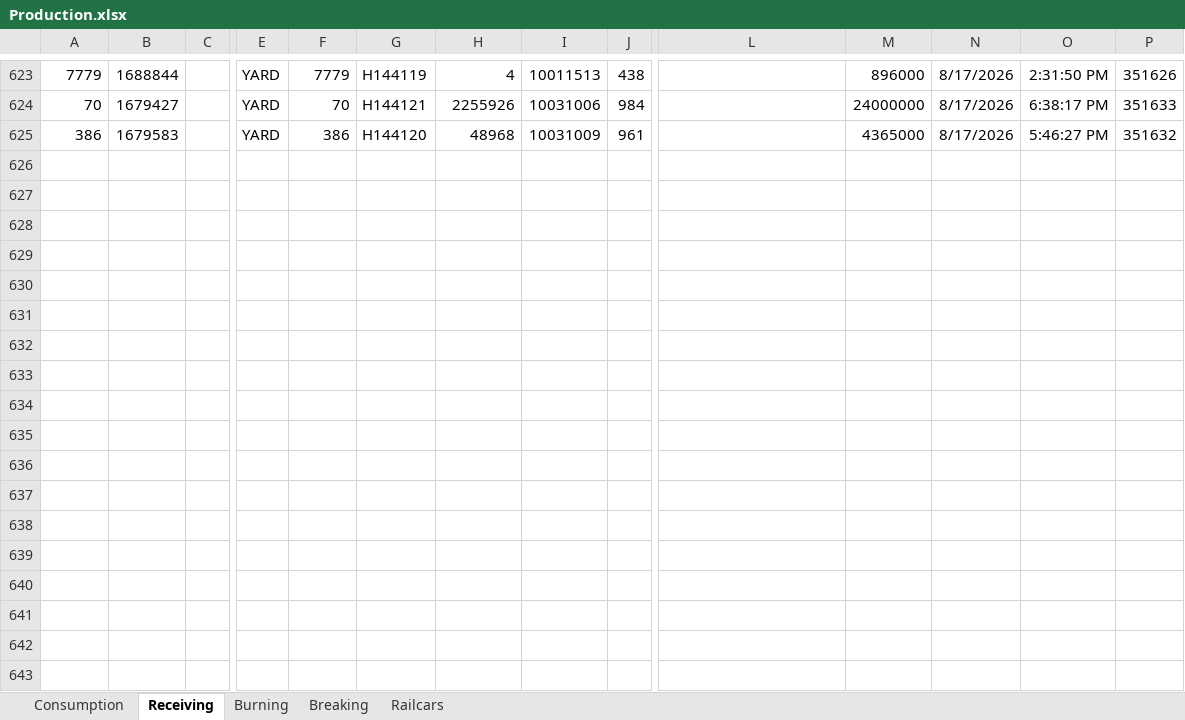
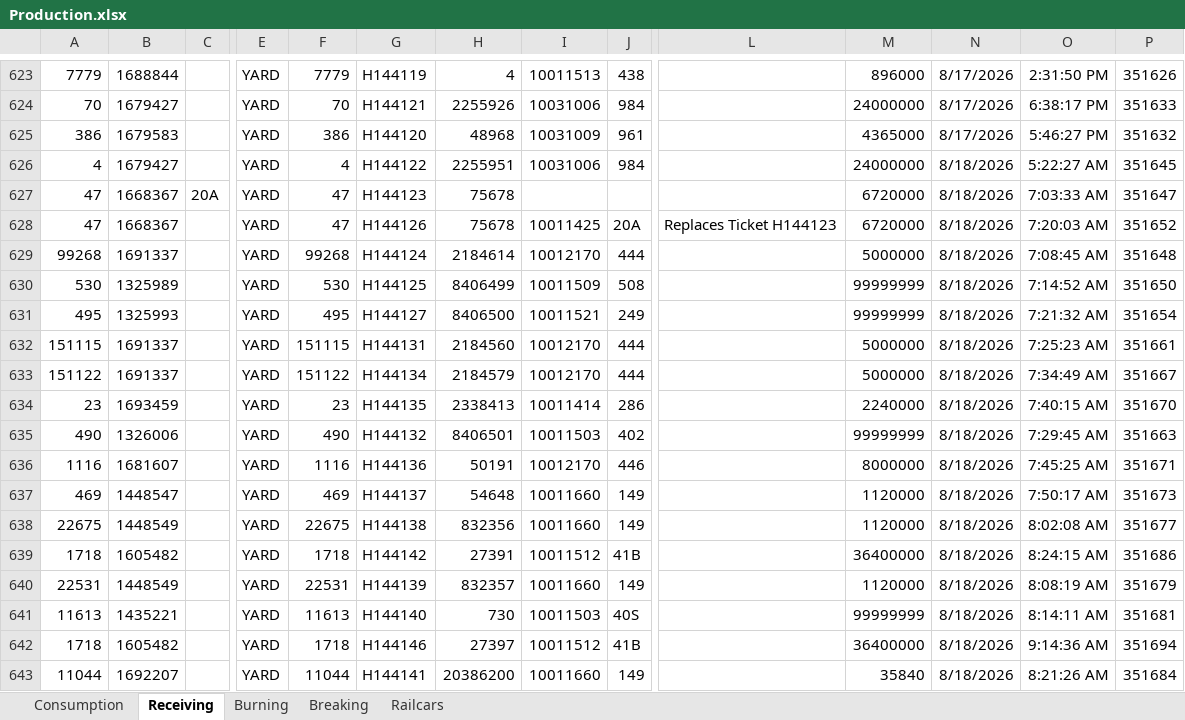
Before and after one commit to Harsco36Map/Yardmap, an Excel workbook: Production.xlsx, sheet Receiving, drawn as a sheet; only a part is shown, gaps mark what is left out; values as stored, in another font and other column widths than the file's, no borders; rows hold the shown columns only; the diff covers the shown part only; the diff names each change by its address in the sheet, - before the commit and + after, or states it on an @@ line.

```diff
--- a/Production.xlsx (sheet Receiving)
+++ b/Production.xlsx (sheet Receiving)
+row 626: 4 | 1679427 |  | YARD | 4 | H144122 | 2255951 | 10031006 | 984 |  | 24000000 | 8/18/2026 | 5:22:27 AM | 351645
+row 627: 47 | 1668367 | 20A | YARD | 47 | H144123 | 75678 |  |  |  | 6720000 | 8/18/2026 | 7:03:33 AM | 351647
+row 628: 47 | 1668367 |  | YARD | 47 | H144126 | 75678 | 10011425 | 20A | Replaces Ticket H144123 | 6720000 | 8/18/2026 | 7:20:03 AM | 351652
+row 629: 99268 | 1691337 |  | YARD | 99268 | H144124 | 2184614 | 10012170 | 444 |  | 5000000 | 8/18/2026 | 7:08:45 AM | 351648
+row 630: 530 | 1325989 |  | YARD | 530 | H144125 | 8406499 | 10011509 | 508 |  | 99999999 | 8/18/2026 | 7:14:52 AM | 351650
+row 631: 495 | 1325993 |  | YARD | 495 | H144127 | 8406500 | 10011521 | 249 |  | 99999999 | 8/18/2026 | 7:21:32 AM | 351654
+row 632: 151115 | 1691337 |  | YARD | 151115 | H144131 | 2184560 | 10012170 | 444 |  | 5000000 | 8/18/2026 | 7:25:23 AM | 351661
+row 633: 151122 | 1691337 |  | YARD | 151122 | H144134 | 2184579 | 10012170 | 444 |  | 5000000 | 8/18/2026 | 7:34:49 AM | 351667
+row 634: 23 | 1693459 |  | YARD | 23 | H144135 | 2338413 | 10011414 | 286 |  | 2240000 | 8/18/2026 | 7:40:15 AM | 351670
+row 635: 490 | 1326006 |  | YARD | 490 | H144132 | 8406501 | 10011503 | 402 |  | 99999999 | 8/18/2026 | 7:29:45 AM | 351663
+row 636: 1116 | 1681607 |  | YARD | 1116 | H144136 | 50191 | 10012170 | 446 |  | 8000000 | 8/18/2026 | 7:45:25 AM | 351671
+row 637: 469 | 1448547 |  | YARD | 469 | H144137 | 54648 | 10011660 | 149 |  | 1120000 | 8/18/2026 | 7:50:17 AM | 351673
+row 638: 22675 | 1448549 |  | YARD | 22675 | H144138 | 832356 | 10011660 | 149 |  | 1120000 | 8/18/2026 | 8:02:08 AM | 351677
+row 639: 1718 | 1605482 |  | YARD | 1718 | H144142 | 27391 | 10011512 | 41B |  | 36400000 | 8/18/2026 | 8:24:15 AM | 351686
+row 640: 22531 | 1448549 |  | YARD | 22531 | H144139 | 832357 | 10011660 | 149 |  | 1120000 | 8/18/2026 | 8:08:19 AM | 351679
+row 641: 11613 | 1435221 |  | YARD | 11613 | H144140 | 730 | 10011503 | 40S |  | 99999999 | 8/18/2026 | 8:14:11 AM | 351681
+row 642: 1718 | 1605482 |  | YARD | 1718 | H144146 | 27397 | 10011512 | 41B |  | 36400000 | 8/18/2026 | 9:14:36 AM | 351694
+row 643: 11044 | 1692207 |  | YARD | 11044 | H144141 | 20386200 | 10011660 | 149 |  | 35840 | 8/18/2026 | 8:21:26 AM | 351684
```
Also changed, not shown: 47 added rows elsewhere in this sheet, sheet Consumption, sheet Railcars, 1 other file.
